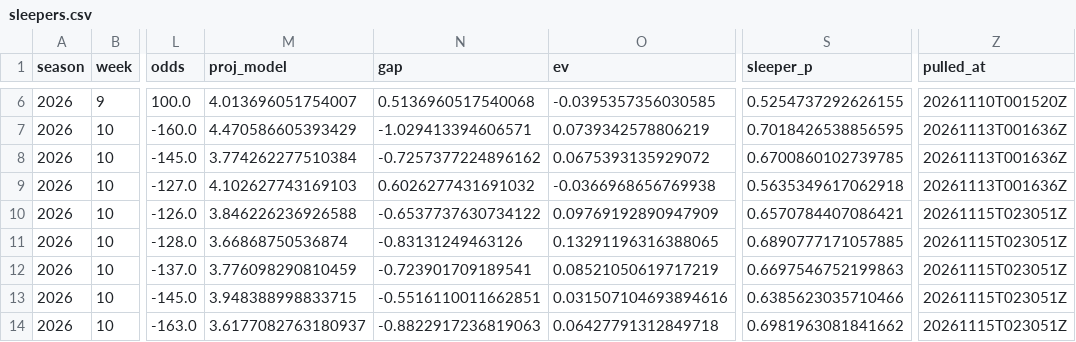
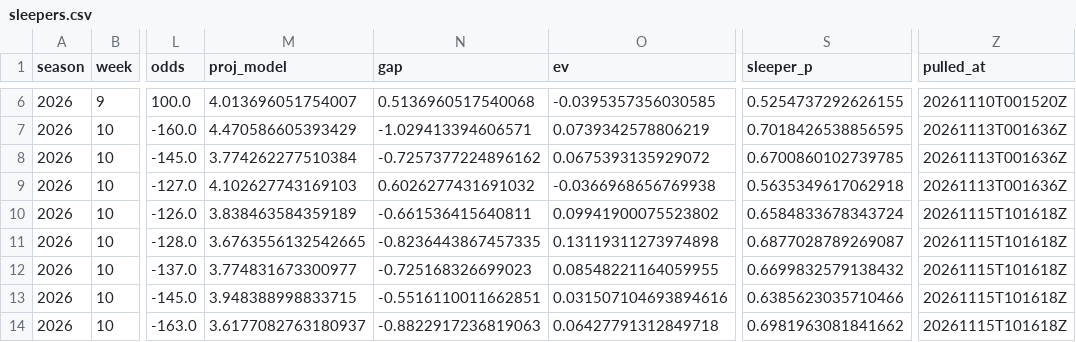
Before and after one commit to EvanDAmours/ArvellsStinkySlammerModel, a CSV file: data/sleepers.csv, drawn as a sheet; only a part is shown, gaps mark what is left out; the diff covers the shown part only; the diff names each change by its address in the sheet, - before the commit and + after, or states it on an @@ line.

```diff
--- a/data/sleepers.csv
+++ b/data/sleepers.csv
-M10 (proj_model): 3.846226236926588
+M10 (proj_model): 3.838463584359189
-N10 (gap): -0.6537737630734122
+N10 (gap): -0.661536415640811
-O10 (ev): 0.09769192890947909
+O10 (ev): 0.09941900075523802
-S10 (sleeper_p): 0.6570784407086421
+S10 (sleeper_p): 0.6584833678343724
-Z10:Z14 (pulled_at): 20261115T023051Z
+Z10:Z14 (pulled_at): 20261115T101618Z
-M11 (proj_model): 3.66868750536874
+M11 (proj_model): 3.6763556132542665
-N11 (gap): -0.83131249463126
+N11 (gap): -0.8236443867457335
-O11 (ev): 0.13291196316388065
+O11 (ev): 0.13119311273974898
-S11 (sleeper_p): 0.6890777171057885
+S11 (sleeper_p): 0.6877028789269087
-M12 (proj_model): 3.776098290810459
+M12 (proj_model): 3.774831673300977
-N12 (gap): -0.723901709189541
+N12 (gap): -0.725168326699023
-O12 (ev): 0.08521050619717219
+O12 (ev): 0.08548221164059955
-S12 (sleeper_p): 0.6697546752199863
+S12 (sleeper_p): 0.6699832579138432
```
Also changed, not shown: 2 removed rows and 126 edited cells elsewhere in this file, data/cache/projections.csv, data/consensus/fantasypros_2026_w10.csv, 13 other files.
